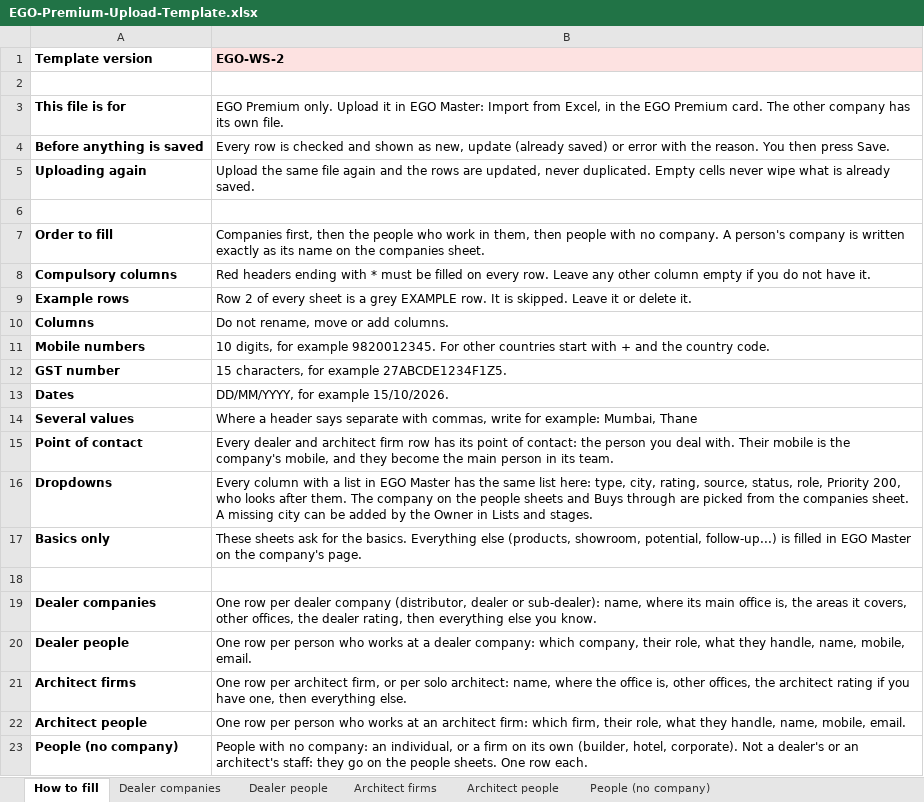
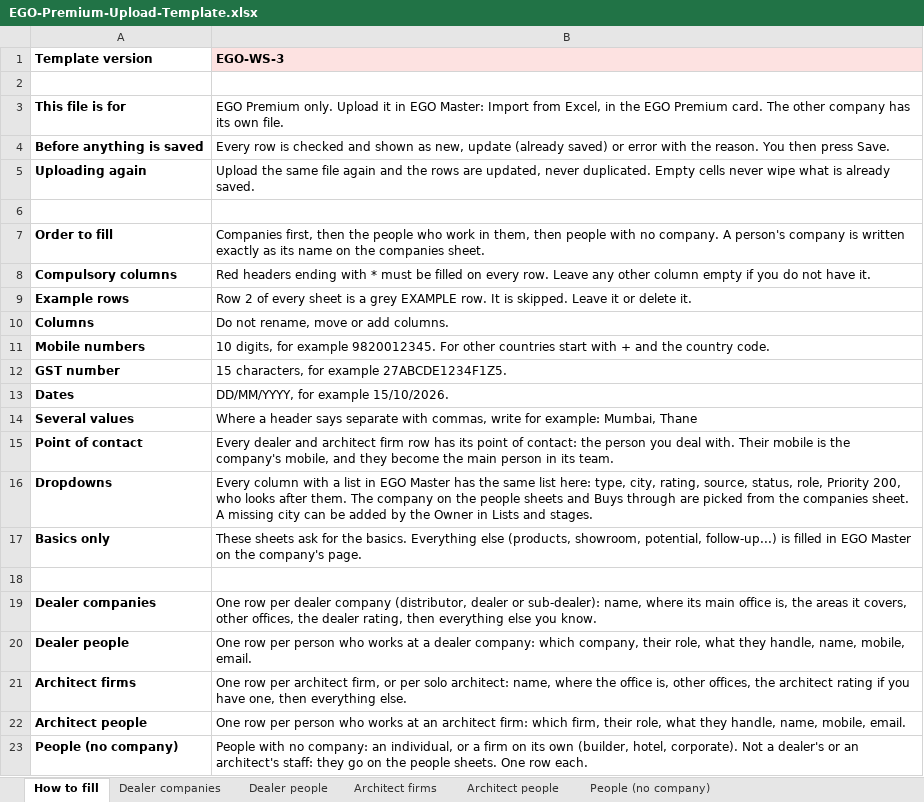
Before and after one commit to Sandy-zippy/kickscale-landing, an Excel workbook: ego/EGO-Premium-Upload-Template.xlsx, sheet How to fill, drawn as a sheet; values as stored, in another font and other column widths than the file's, no borders; the diff names each change by its address in the sheet, - before the commit and + after, or states it on an @@ line.

```diff
--- a/ego/EGO-Premium-Upload-Template.xlsx (sheet How to fill)
+++ b/ego/EGO-Premium-Upload-Template.xlsx (sheet How to fill)
-B1: EGO-WS-2
+B1: EGO-WS-3
```
Also changed, not shown: sheet Dealer companies, ego/Big-E-Upload-Template.xlsx, ego/EGO-Inventory-Upload-Template.xlsx, 3 other files.
